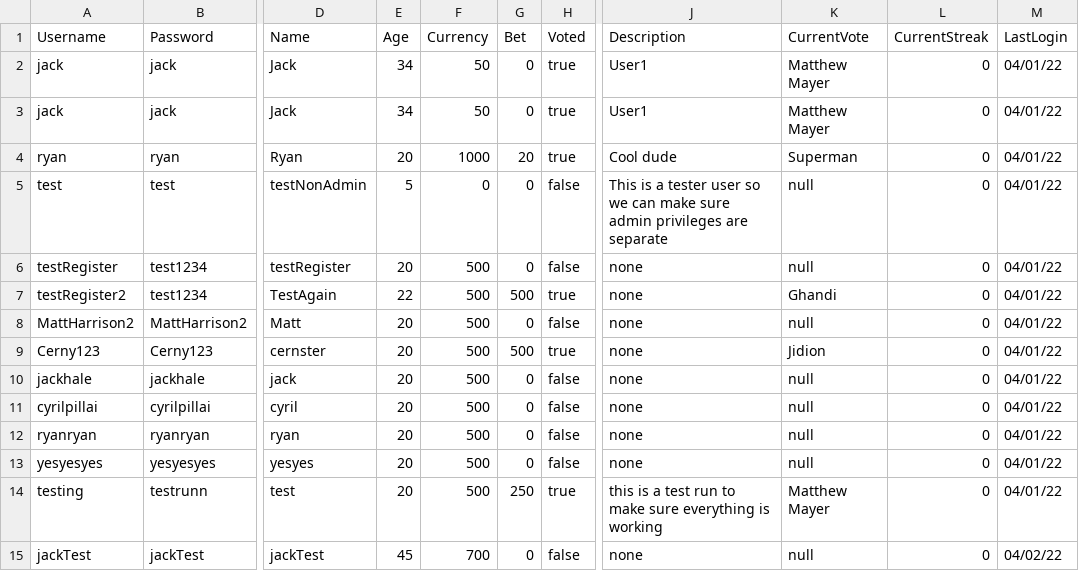
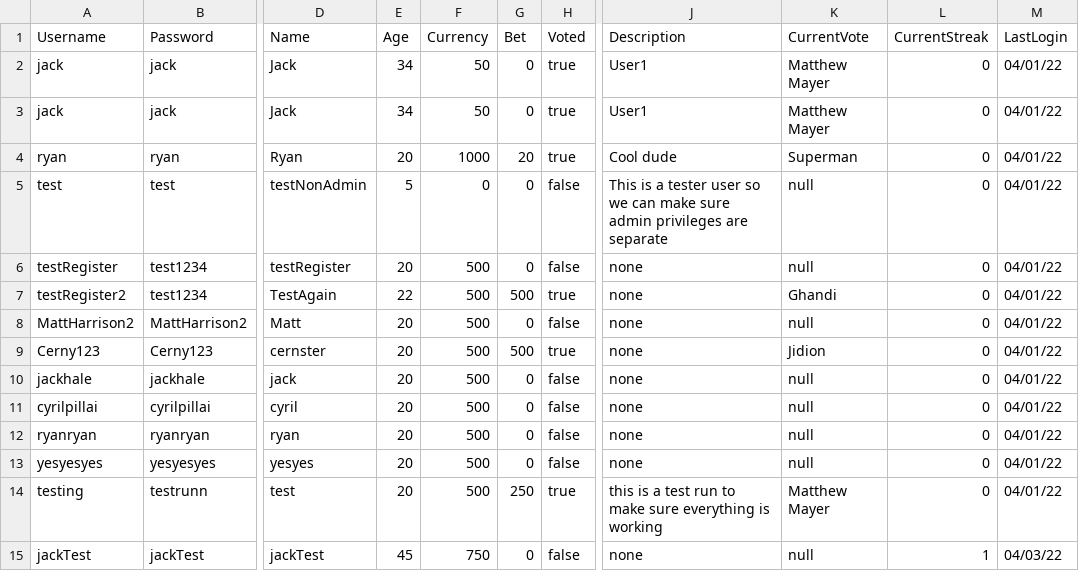
Before and after one commit to lauren-adams/PowerRankings, a TSV file: groupProject/UserFile.tsv, drawn as a sheet; only a part is shown, gaps mark what is left out; the diff names each change by its address in the sheet, - before the commit and + after, or states it on an @@ line.

```diff
--- a/groupProject/UserFile.tsv
+++ b/groupProject/UserFile.tsv
-F15 (Currency): 700
+F15 (Currency): 750
-L15 (CurrentStreak): 0
+L15 (CurrentStreak): 1
-M15 (LastLogin): 04/02/22
+M15 (LastLogin): 04/03/22
```
Also changed, not shown: 3 other files.
